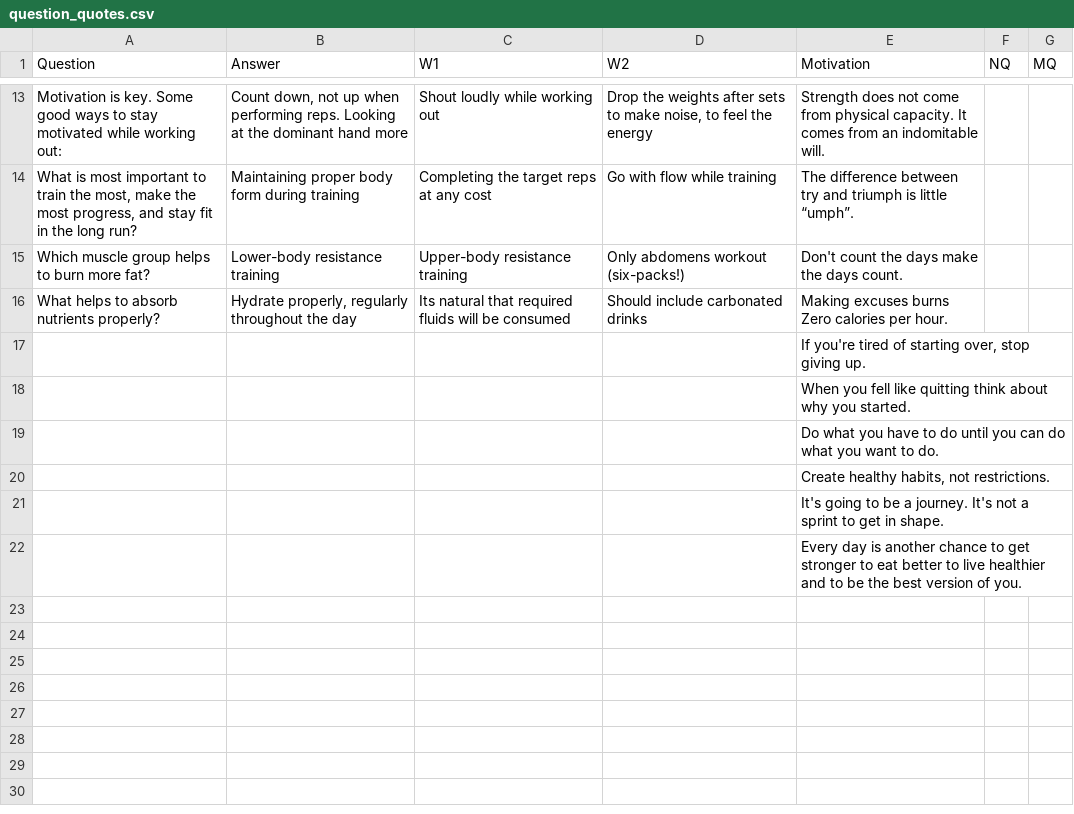
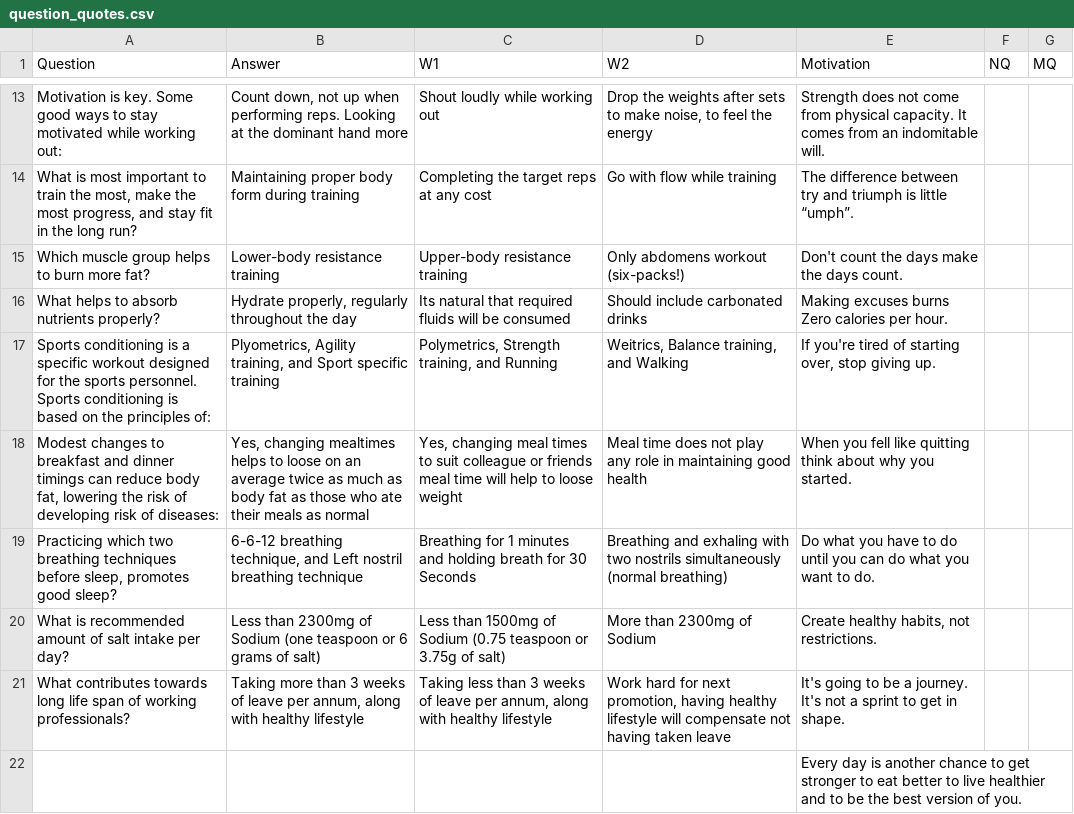
Before and after one commit to PhotonSphere/AIM_Fitness_app, a CSV file: question_quotes.csv, drawn as a sheet; only a part is shown, gaps mark what is left out; removed rows and columns are numbered as before the commit, all else as after; the diff names each change by its address in the sheet, - before the commit and + after, or states it on an @@ line.

```diff
--- a/question_quotes.csv
+++ b/question_quotes.csv
-row 17:  |  |  |  | If you're tired of starting over, stop giving up.
-row 18:  |  |  |  | When you fell like quitting think about why you started.
-row 19:  |  |  |  | Do what you have to do until you can do what you want to do.
-row 20:  |  |  |  | Create healthy habits, not restrictions.
-row 21:  |  |  |  | It's going to be a journey. It's not a sprint to get in shape.
+row 17: Sports conditioning is a specific workout designed for the sports personnel. Sports conditioning is based on the principles of: | Plyometrics, Agility training, and Sport specific training | Polymetrics, Strength training, and Running | Weitrics, Balance training, and Walking | If you're tired of starting over, stop giving up.
+row 18: Modest changes to breakfast and dinner timings can reduce body fat, lowering the risk of developing risk of diseases: | Yes, changing mealtimes helps to loose on an average twice as much as body fat as those who ate their meals as normal | Yes, changing meal times to suit colleague or friends meal time will help to loose weight | Meal time does not play any role in maintaining good health | When you fell like quitting think about why you started.
+row 19: Practicing which two breathing techniques before sleep, promotes good sleep? | 6-6-12 breathing technique, and Left nostril breathing technique | Breathing for 1 minutes and holding breath for 30 Seconds | Breathing and exhaling with two nostrils simultaneously (normal breathing) | Do what you have to do until you can do what you want to do.
+row 20: What is recommended amount of salt intake per day? | Less than 2300mg of Sodium (one teaspoon or 6 grams of salt) | Less than 1500mg of Sodium (0.75 teaspoon or 3.75g of salt) | More than 2300mg of Sodium | Create healthy habits, not restrictions.
+row 21: What contributes towards long life span of working professionals? | Taking more than 3 weeks of leave per annum, along with healthy lifestyle | Taking less than 3 weeks of leave per annum, along with healthy lifestyle | Work hard for next promotion, having healthy lifestyle will compensate not having taken leave | It's going to be a journey. It's not a sprint to get in shape.
```
Also changed, not shown: 2 other files.
